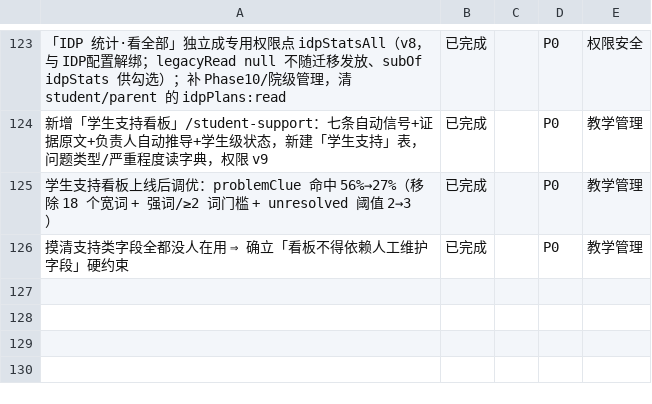
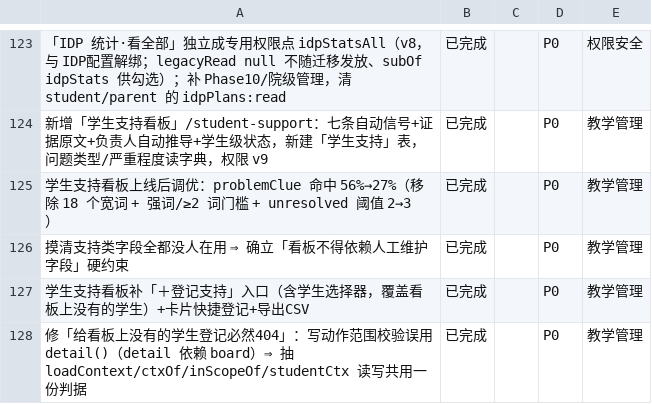
Before and after one commit to sunxufeng/acms, a CSV file: PLAN.csv, drawn as a sheet; only a part is shown, gaps mark what is left out; the diff names each change by its address in the sheet, - before the commit and + after, or states it on an @@ line.

Commit message:
docs: 归档「＋ 登记支持」入口与 404 修复（+ 计划同步）
- docs/TASKS-ARCHIVE.md：新增 2026-09-30 凌晨 15 条，总数 1218→1246
  · 补三处登记入口（页头 / 卡片 / 抽屉）与 student-options 接口
  · 🔴 上线实测抓到的残废：写动作范围校验走 detail() ⇒ 给落榜学生登记 404
  · 守卫 +15 条 + 「源码守卫要先剥注释、收紧窗口」的教训
  · 验证（84 人可登记 / 34 人无信号 / claim 201 / 回滚）与沙箱拦打包的坑
- PLAN.md：教学管理域 +2（P0）；条目 101→103、CSV 125→127

```diff
--- a/PLAN.csv
+++ b/PLAN.csv
+row 127: 学生支持看板补「＋登记支持」入口（含学生选择器，覆盖看板上没有的学生）+卡片快捷登记+导出CSV | 已完成 |  | P0 | 教学管理
+row 128: 修「给看板上没有的学生登记必然404」：写动作范围校验误用 detail()（detail 依赖 board）⇒ 抽 loadContext/ctxOf/inScopeOf/studentCtx 读写共用一份判据 | 已完成 |  | P0 | 教学管理
```
Also changed, not shown: 2 other files.
